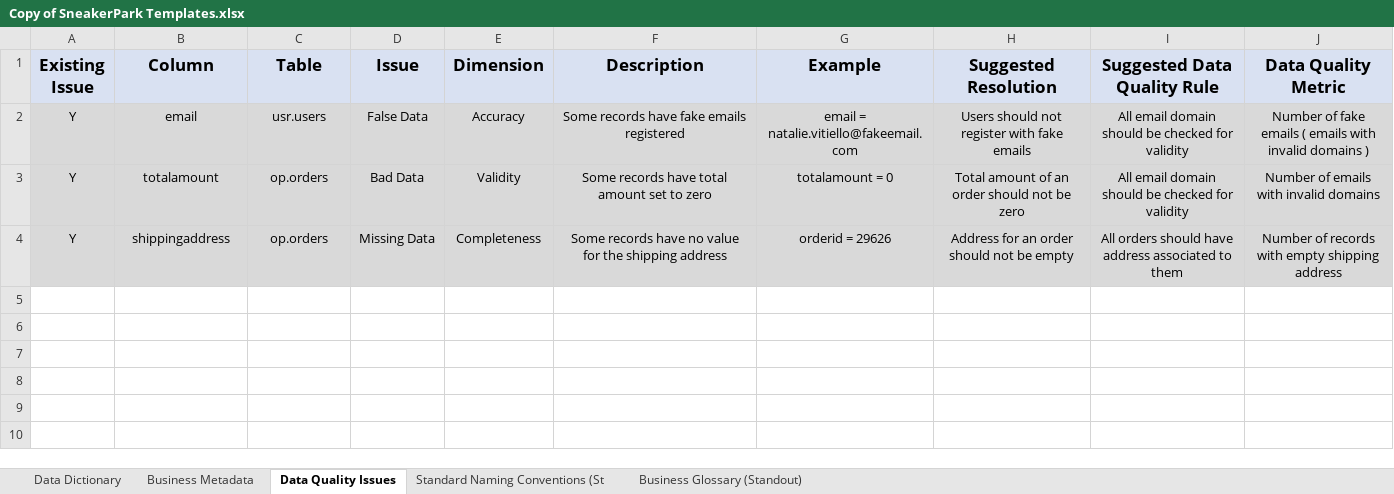
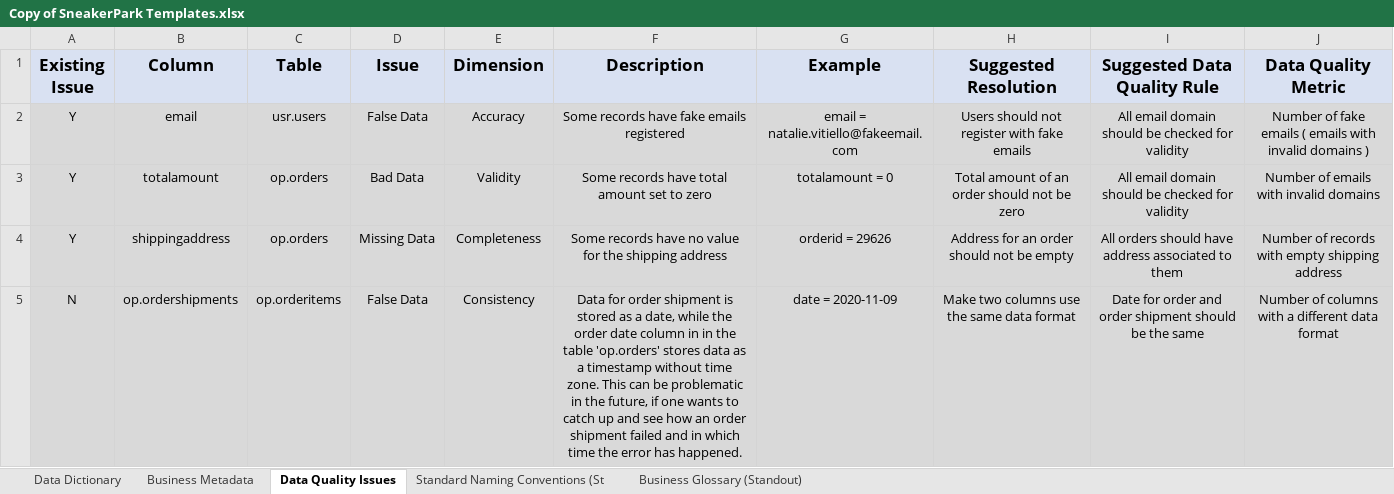
Before and after one commit to Polyhistor/Sneaker-Park-Data-Governance-Project, an Excel workbook: Copy of SneakerPark Templates.xlsx, sheet Data Quality Issues, drawn as a sheet; values as stored, in another font and other column widths than the file's, no borders; the diff names each change by its address in the sheet, - before the commit and + after, or states it on an @@ line.

Commit message:
suggested a future issue with data

```diff
--- a/Copy of SneakerPark Templates.xlsx (sheet Data Quality Issues)
+++ b/Copy of SneakerPark Templates.xlsx (sheet Data Quality Issues)
+row 5: N | op.ordershipments | op.orderitems | False Data | Consistency | Data for order shipment is stored as a date, while the order date column in in the table 'op.orders' stores data as a timestamp without time zone. This can be problematic in the future, if one wants to catch up and see how an order shipment failed and in which time the error has happened. | date = 2020-11-09 | Make two columns use the same data format | Date for order and order shipment should be the same | Number of columns with a different data format
```
